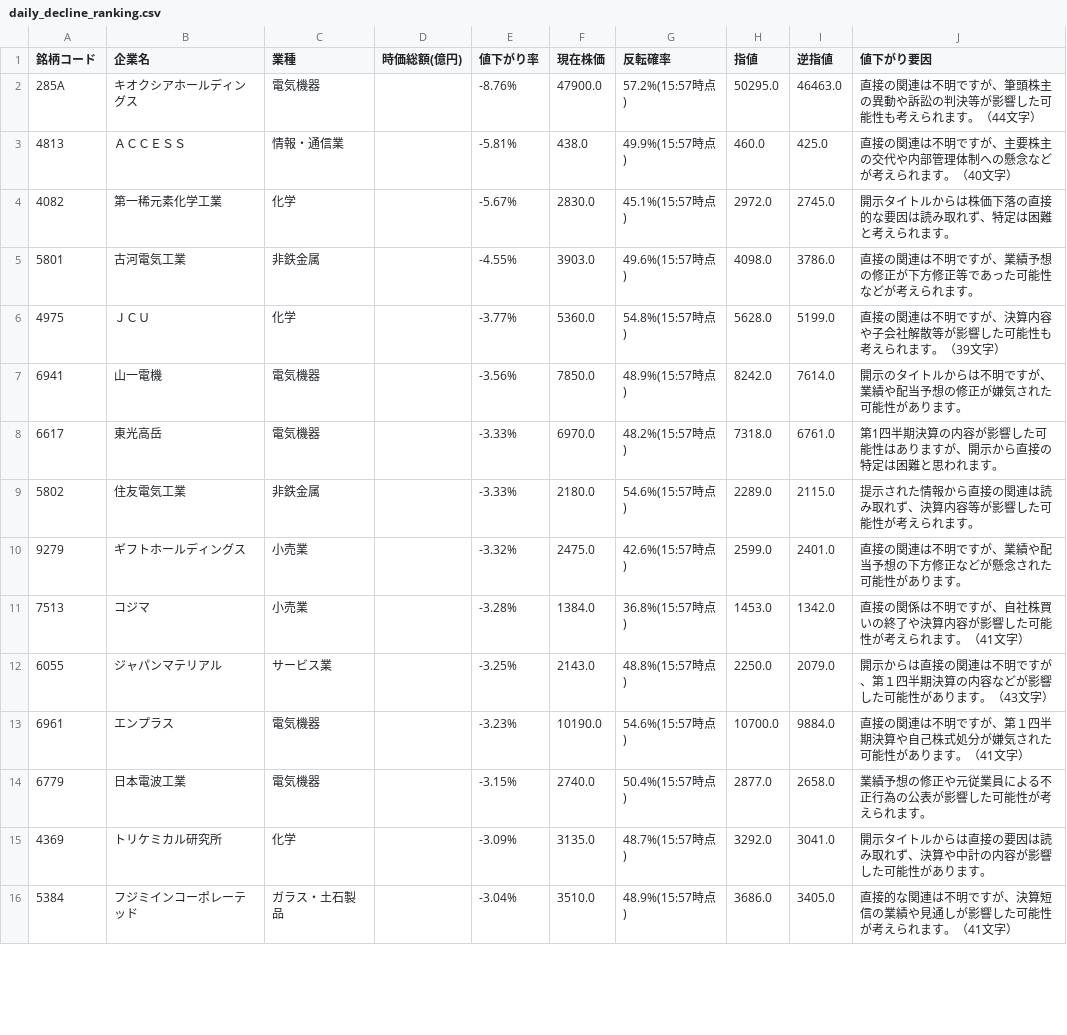
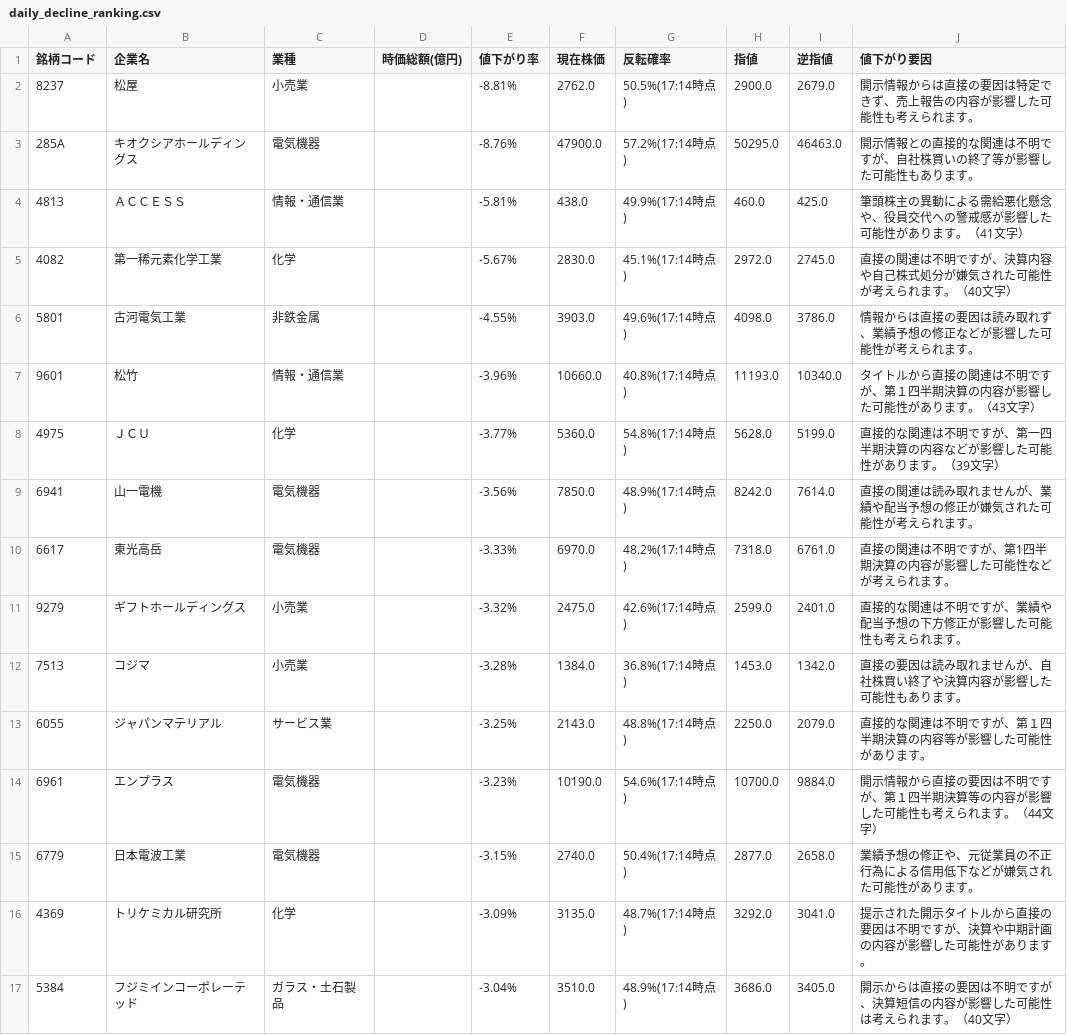
Before and after one commit to riku-0602/stock-line-bot, a CSV file: output/daily_decline_ranking.csv, drawn as a sheet; only a part is shown; the diff covers the shown part only.

```diff
--- a/output/daily_decline_ranking.csv
+++ b/output/daily_decline_ranking.csv
@@ -1,16 +1,17 @@
 銘柄コード,企業名,業種,時価総額(億円),値下がり率,現在株価,反転確率,指値,逆指値,値下がり要因
-285A,キオクシアホールディングス,電気機器,,-8.76%,47900.0,57.2%(15:57時点),50295.0,46463.0,直接の関連は不明ですが、筆頭株主の異動や訴訟の判決等が影響した可能性も考えられます。（44文字）
-4813,ＡＣＣＥＳＳ,情報・通信業,,-5.81%,438.0,49.9%(15:57時点),460.0,425.0,直接の関連は不明ですが、主要株主の交代や内部管理体制への懸念などが考えられます。（40文字）
-4082,第一稀元素化学工業,化学,,-5.67%,2830.0,45.1%(15:57時点),2972.0,2745.0,開示タイトルからは株価下落の直接的な要因は読み取れず、特定は困難と考えられます。
-5801,古河電気工業,非鉄金属,,-4.55%,3903.0,49.6%(15:57時点),4098.0,3786.0,直接の関連は不明ですが、業績予想の修正が下方修正等であった可能性などが考えられます。
-4975,ＪＣＵ,化学,,-3.77%,5360.0,54.8%(15:57時点),5628.0,5199.0,直接の関連は不明ですが、決算内容や子会社解散等が影響した可能性も考えられます。（39文字）
-6941,山一電機,電気機器,,-3.56%,7850.0,48.9%(15:57時点),8242.0,7614.0,開示のタイトルからは不明ですが、業績や配当予想の修正が嫌気された可能性があります。
-6617,東光高岳,電気機器,,-3.33%,6970.0,48.2%(15:57時点),7318.0,6761.0,第1四半期決算の内容が影響した可能性はありますが、開示から直接の特定は困難と思われます。
-5802,住友電気工業,非鉄金属,,-3.33%,2180.0,54.6%(15:57時点),2289.0,2115.0,提示された情報から直接の関連は読み取れず、決算内容等が影響した可能性が考えられます。
-9279,ギフトホールディングス,小売業,,-3.32%,2475.0,42.6%(15:57時点),2599.0,2401.0,直接の関連は不明ですが、業績や配当予想の下方修正などが懸念された可能性があります。
-7513,コジマ,小売業,,-3.28%,1384.0,36.8%(15:57時点),1453.0,1342.0,直接の関係は不明ですが、自社株買いの終了や決算内容が影響した可能性が考えられます。（41文字）
-6055,ジャパンマテリアル,サービス業,,-3.25%,2143.0,48.8%(15:57時点),2250.0,2079.0,開示からは直接の関連は不明ですが、第１四半期決算の内容などが影響した可能性があります。（43文字）
-6961,エンプラス,電気機器,,-3.23%,10190.0,54.6%(15:57時点),10700.0,9884.0,直接の関連は不明ですが、第１四半期決算や自己株式処分が嫌気された可能性があります。（41文字）
-6779,日本電波工業,電気機器,,-3.15%,2740.0,50.4%(15:57時点),2877.0,2658.0,業績予想の修正や元従業員による不正行為の公表が影響した可能性が考えられます。
-4369,トリケミカル研究所,化学,,-3.09%,3135.0,48.7%(15:57時点),3292.0,3041.0,開示タイトルからは直接の要因は読み取れず、決算や中計の内容が影響した可能性があります。
-5384,フジミインコーポレーテッド,ガラス・土石製品,,-3.04%,3510.0,48.9%(15:57時点),3686.0,3405.0,直接的な関連は不明ですが、決算短信の業績や見通しが影響した可能性が考えられます。（41文字）
+8237,松屋,小売業,,-8.81%,2762.0,50.5%(17:14時点),2900.0,2679.0,開示情報からは直接の要因は特定できず、売上報告の内容が影響した可能性も考えられます。
+285A,キオクシアホールディングス,電気機器,,-8.76%,47900.0,57.2%(17:14時点),50295.0,46463.0,開示情報との直接的な関連は不明ですが、自社株買いの終了等が影響した可能性もあります。
+4813,ＡＣＣＥＳＳ,情報・通信業,,-5.81%,438.0,49.9%(17:14時点),460.0,425.0,筆頭株主の異動による需給悪化懸念や、役員交代への警戒感が影響した可能性があります。（41文字）
+4082,第一稀元素化学工業,化学,,-5.67%,2830.0,45.1%(17:14時点),2972.0,2745.0,直接の関連は不明ですが、決算内容や自己株式処分が嫌気された可能性が考えられます。（40文字）
+5801,古河電気工業,非鉄金属,,-4.55%,3903.0,49.6%(17:14時点),4098.0,3786.0,情報からは直接の要因は読み取れず、業績予想の修正などが影響した可能性が考えられます。
+9601,松竹,情報・通信業,,-3.96%,10660.0,40.8%(17:14時点),11193.0,10340.0,タイトルから直接の関連は不明ですが、第１四半期決算の内容が影響した可能性があります。（43文字）
+4975,ＪＣＵ,化学,,-3.77%,5360.0,54.8%(17:14時点),5628.0,5199.0,直接的な関連は不明ですが、第一四半期決算の内容などが影響した可能性があります。（39文字）
+6941,山一電機,電気機器,,-3.56%,7850.0,48.9%(17:14時点),8242.0,7614.0,直接の関連は読み取れませんが、業績や配当予想の修正が嫌気された可能性が考えられます。
+6617,東光高岳,電気機器,,-3.33%,6970.0,48.2%(17:14時点),7318.0,6761.0,直接の関連は不明ですが、第1四半期決算の内容が影響した可能性などが考えられます。
+9279,ギフトホールディングス,小売業,,-3.32%,2475.0,42.6%(17:14時点),2599.0,2401.0,直接的な関連は不明ですが、業績や配当予想の下方修正が影響した可能性も考えられます。
+7513,コジマ,小売業,,-3.28%,1384.0,36.8%(17:14時点),1453.0,1342.0,直接の要因は読み取れませんが、自社株買い終了や決算内容が影響した可能性もあります。
+6055,ジャパンマテリアル,サービス業,,-3.25%,2143.0,48.8%(17:14時点),2250.0,2079.0,直接的な関連は不明ですが、第１四半期決算の内容等が影響した可能性があります。
+6961,エンプラス,電気機器,,-3.23%,10190.0,54.6%(17:14時点),10700.0,9884.0,開示情報から直接の要因は不明ですが、第１四半期決算等の内容が影響した可能性も考えられます。（44文字）
+6779,日本電波工業,電気機器,,-3.15%,2740.0,50.4%(17:14時点),2877.0,2658.0,業績予想の修正や、元従業員の不正行為による信用低下などが嫌気された可能性があります。
+4369,トリケミカル研究所,化学,,-3.09%,3135.0,48.7%(17:14時点),3292.0,3041.0,提示された開示タイトルから直接の要因は不明ですが、決算や中期計画の内容が影響した可能性があります。
+5384,フジミインコーポレーテッド,ガラス・土石製品,,-3.04%,3510.0,48.9%(17:14時点),3686.0,3405.0,開示からは直接の要因は不明ですが、決算短信の内容が影響した可能性は考えられます。（40文字）
```
Also changed, not shown: 1 removed row and 8 edited cells elsewhere in this file, 18 other files.
